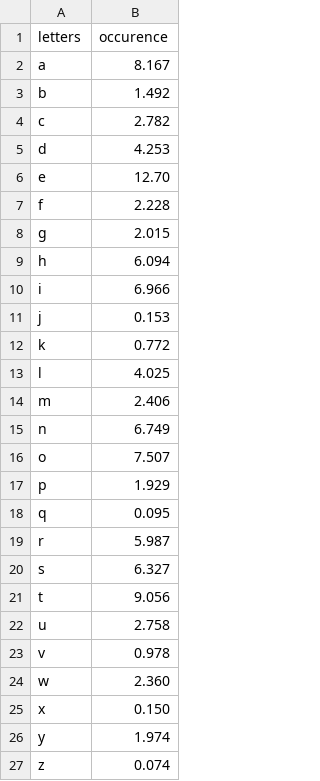
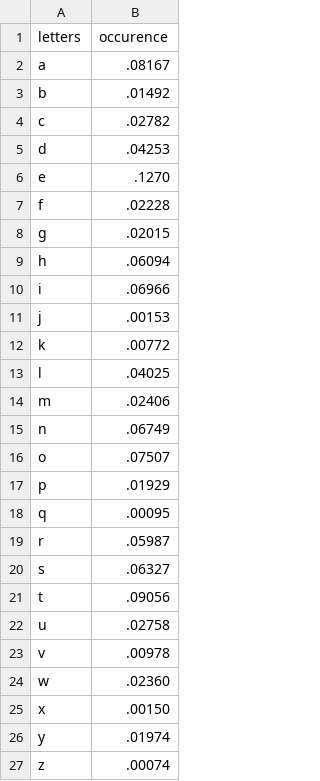
Before and after one commit to CermakM/cryptoanalysis, a CSV file: cryptoanalysis/meta/en.csv, drawn as a sheet.

```diff
--- a/cryptoanalysis/meta/en.csv
+++ b/cryptoanalysis/meta/en.csv
@@ -1,27 +1,27 @@
 letters,occurence
-a,8.167
-b,1.492
-c,2.782
-d,4.253
-e,12.70
-f,2.228
-g,2.015
-h,6.094
-i,6.966
-j,0.153
-k,0.772
-l,4.025
-m,2.406
-n,6.749
-o,7.507
-p,1.929
-q,0.095
-r,5.987
-s,6.327
-t,9.056
-u,2.758
-v,0.978
-w,2.360
-x,0.150
-y,1.974
-z,0.074
+a,.08167
+b,.01492
+c,.02782
+d,.04253
+e,.1270
+f,.02228
+g,.02015
+h,.06094
+i,.06966
+j,.00153
+k,.00772
+l,.04025
+m,.02406
+n,.06749
+o,.07507
+p,.01929
+q,.00095
+r,.05987
+s,.06327
+t,.09056
+u,.02758
+v,.00978
+w,.02360
+x,.00150
+y,.01974
+z,.00074
```
Also changed, not shown: 6 other files.
